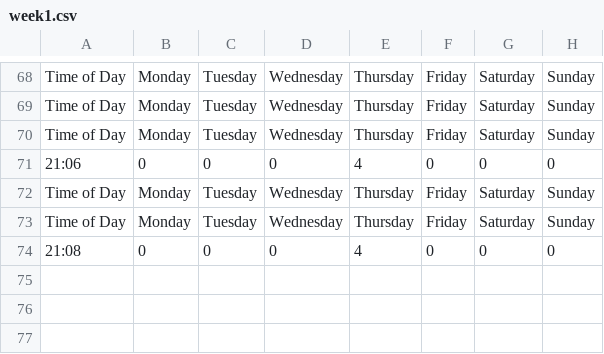
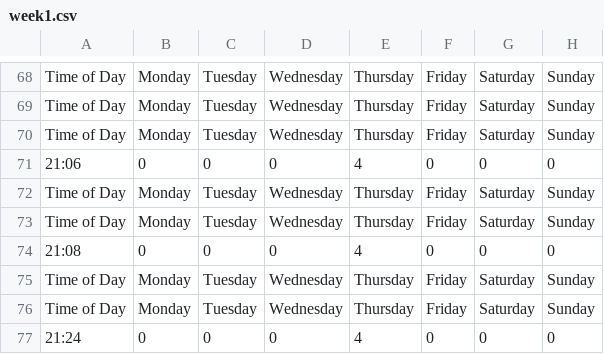
Before and after one commit to DG-20/HackTogether---AccuVision, a CSV file: data/week1.csv, drawn as a sheet; only a part is shown, gaps mark what is left out; the diff names each change by its address in the sheet, - before the commit and + after, or states it on an @@ line.

```diff
--- a/data/week1.csv
+++ b/data/week1.csv
+row 75: Time of Day | Monday | Tuesday | Wednesday | Thursday | Friday | Saturday | Sunday
+row 76: Time of Day | Monday | Tuesday | Wednesday | Thursday | Friday | Saturday | Sunday
+row 77: 21:24 | 0 | 0 | 0 | 4 | 0 | 0 | 0
```
Also changed, not shown: 1 other file.
